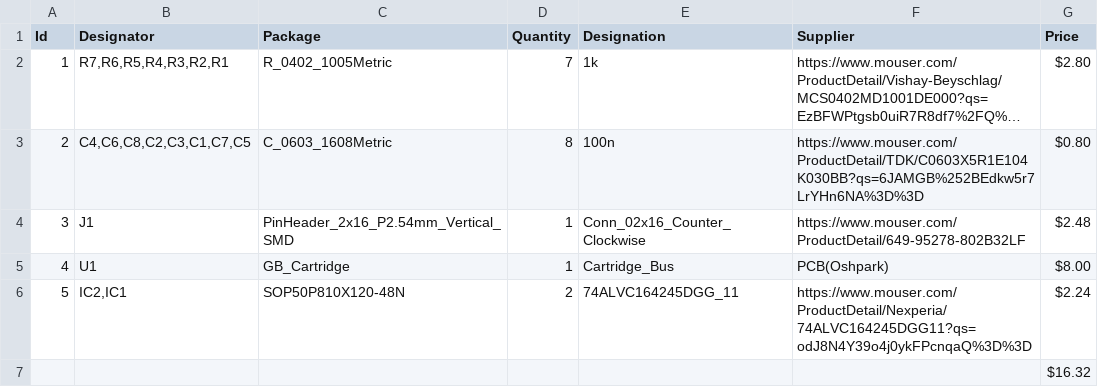
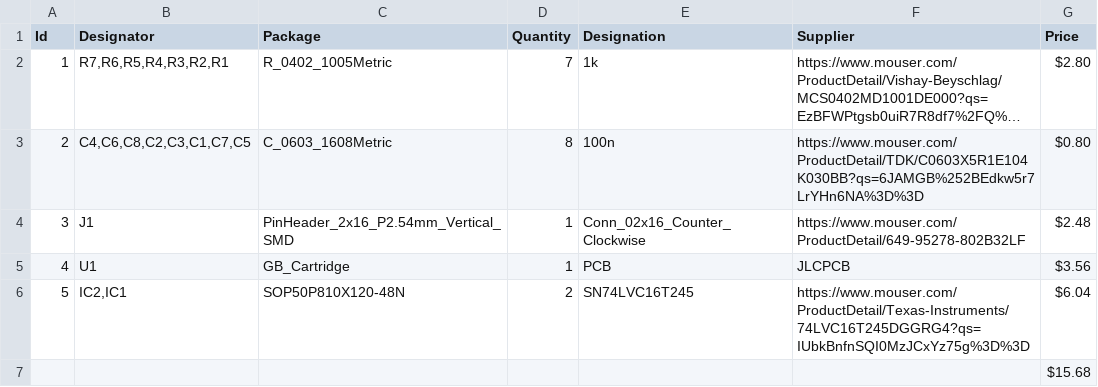
Before and after one commit to Y2K-x/gb-breakout, a CSV file: gb_breakout.csv, drawn as a sheet; long unchanged cells end in ….

Commit message:
update BOM

```diff
--- a/gb_breakout.csv
+++ b/gb_breakout.csv
@@ -4,4 +4,4 @@ Id;Designator;Package;Quantity;Designation;Supplier;Price
 3;J1;PinHeader_2x16_P2.54mm_Vertical_SMD;1;Conn_02x16_Counter_Clockwise;https://www.mouser.com/ProductDetail/649-95278-802B32LF;$2.48
-4;U1;GB_Cartridge;1;Cartridge_Bus;PCB(Oshpark);$8.00
-5;IC2,IC1;SOP50P810X120-48N;2;74ALVC164245DGG_11;https://www.mouser.com/ProductDetail/Nexperia/74ALVC164245DGG11?qs=odJ8N4Y39o4j0ykFPcnqaQ%3D%3D;$2.24
-;;;;;;$16.32
+4;U1;GB_Cartridge;1;PCB;JLCPCB;$3.56
+5;IC2,IC1;SOP50P810X120-48N;2;SN74LVC16T245;https://www.mouser.com/ProductDetail/Texas-Instruments/74LVC16T245DGGRG4?qs=IUbkBnfnSQI0MzJCxYz75g%3D%3D;$6.04
+;;;;;;$15.68
```
